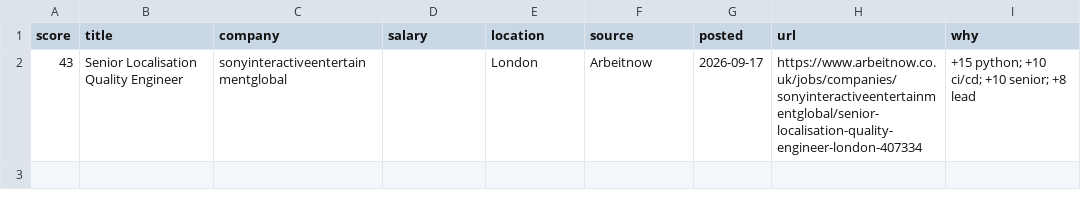
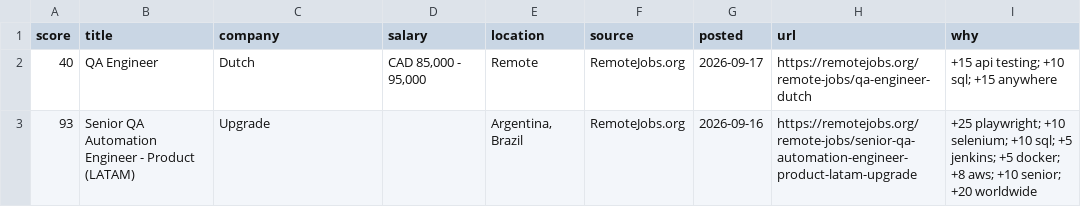
Before and after one commit to RusmirB/job-scraper, a CSV file: report.csv, drawn as a sheet; removed rows and columns are numbered as before the commit, all else as after; the diff names each change by its address in the sheet, - before the commit and + after, or states it on an @@ line.

```diff
--- a/report.csv
+++ b/report.csv
-row 2: 43 | Senior Localisation Quality Engineer | sonyinteractiveentertainmentglobal |  | London | Arbeitnow | 2026-09-17 | https://www.arbeitnow.co.uk/jobs/companies/sonyinteractiveentertainmentglobal/senior-localisation-quality-engineer-london-407334 | +15 python; +10 ci/cd; +10 senior; +8 lead
+row 2: 40 | QA Engineer | Dutch | CAD 85,000 - 95,000 | Remote | RemoteJobs.org | 2026-09-17 | https://remotejobs.org/remote-jobs/qa-engineer-dutch | +15 api testing; +10 sql; +15 anywhere
+row 3: 93 | Senior QA Automation Engineer - Product (LATAM) | Upgrade |  | Argentina, Brazil | RemoteJobs.org | 2026-09-16 | https://remotejobs.org/remote-jobs/senior-qa-automation-engineer-product-latam-upgrade | +25 playwright; +10 selenium; +10 sql; +5 jenkins; +5 docker; +8 aws; +10 senior; +20 worldwide
```
Also changed, not shown: 2 other files.
